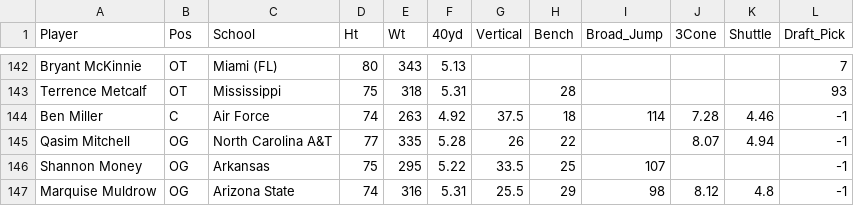
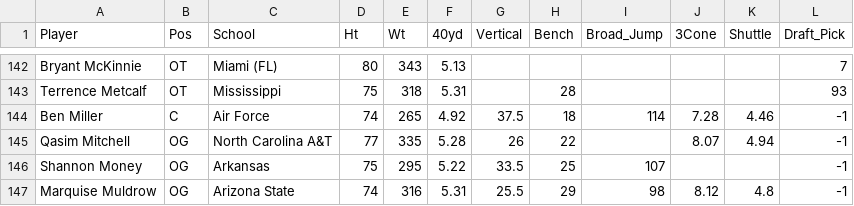
Before and after one commit to G-Iarrusso/data_mining_project, a CSV file: Training(2000-2017).csv, drawn as a sheet; only a part is shown, gaps mark what is left out.

```diff
--- a/Training(2000-2017).csv
+++ b/Training(2000-2017).csv
@@ -143,3 +143,3 @@ Bryant McKinnie,OT,Miami (FL),80,343,5.13,,,,,,7
 Terrence Metcalf,OT,Mississippi,75,318,5.31,,28,,,,93
-Ben Miller,C,Air Force,74,263,4.92,37.5,18,114,7.28,4.46,-1
+Ben Miller,C,Air Force,74,265,4.92,37.5,18,114,7.28,4.46,-1
 Qasim Mitchell,OG,North Carolina A&T,77,335,5.28,26,22,,8.07,4.94,-1
```
Also changed, not shown: Testing(2018-2021).csv.
